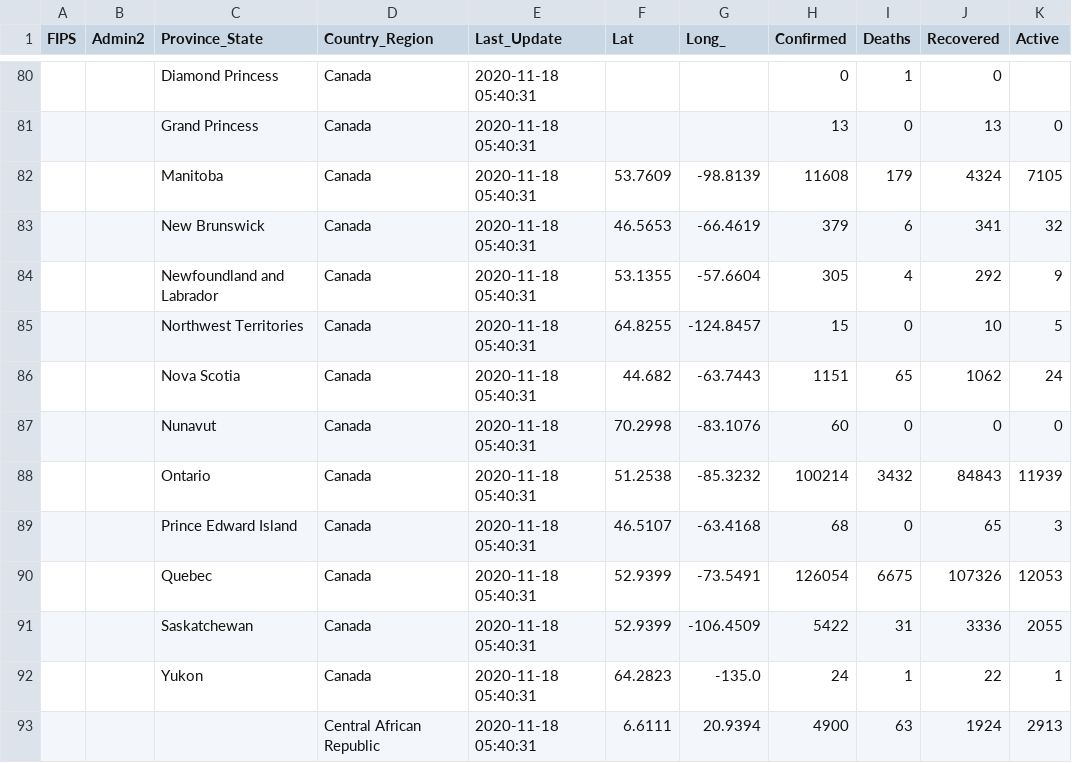
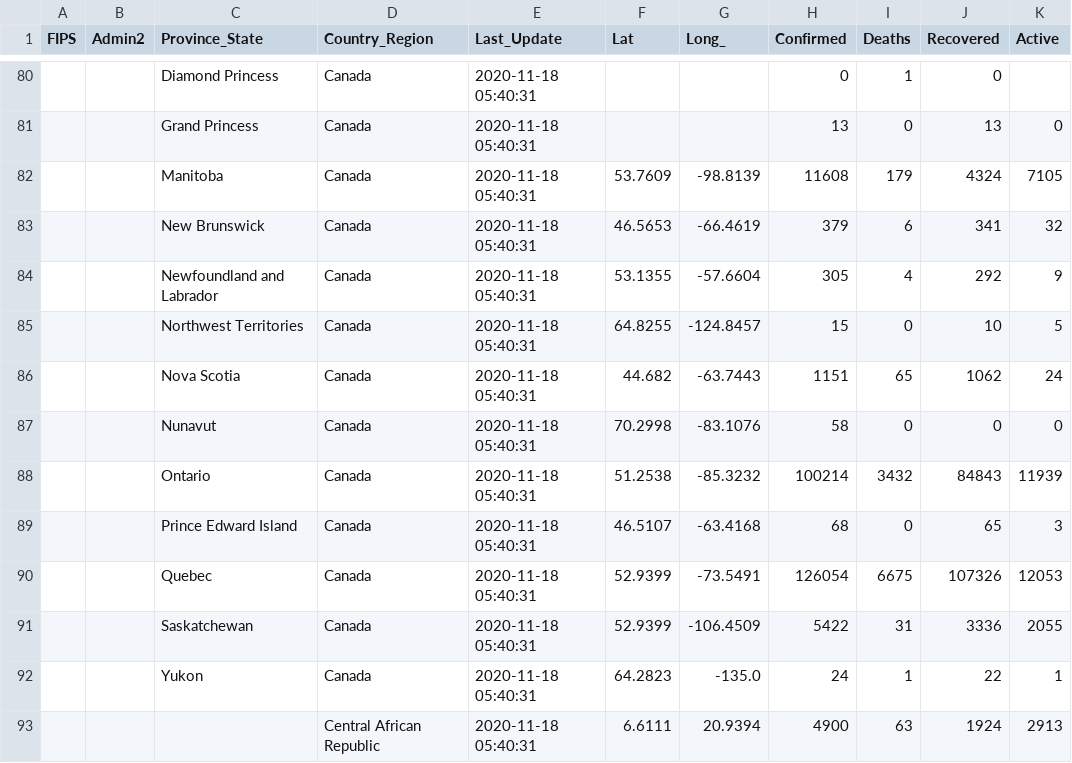
Before and after one commit to coviddata/coviddata, a CSV file: data/sources/jhu_csse/daily_reports/11-17-2020.csv, drawn as a sheet; only a part is shown, gaps mark what is left out; the diff names each change by its address in the sheet, - before the commit and + after, or states it on an @@ line.

```diff
--- a/data/sources/jhu_csse/daily_reports/11-17-2020.csv
+++ b/data/sources/jhu_csse/daily_reports/11-17-2020.csv
-H87 (Confirmed): 60
+H87 (Confirmed): 58
```
Also changed, not shown: data/sources/jhu_csse/daily_reports/11-16-2020.csv, data/sources/jhu_csse/daily_reports/11-18-2020.csv, 9 other files.
